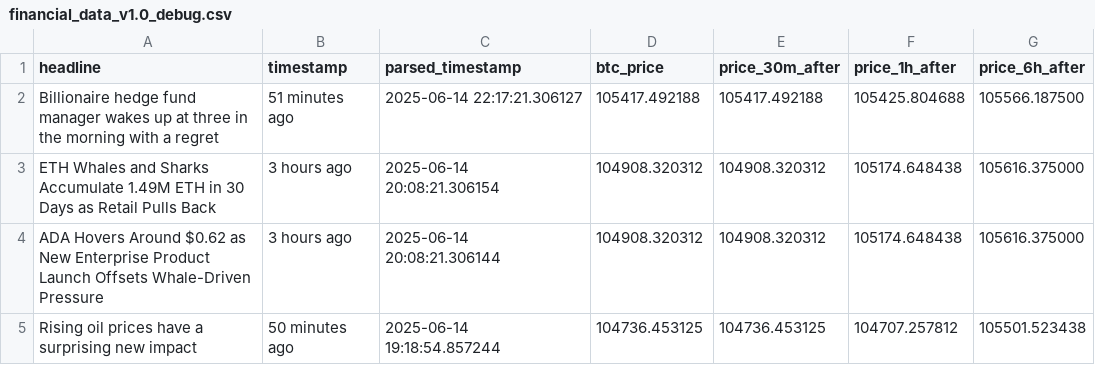
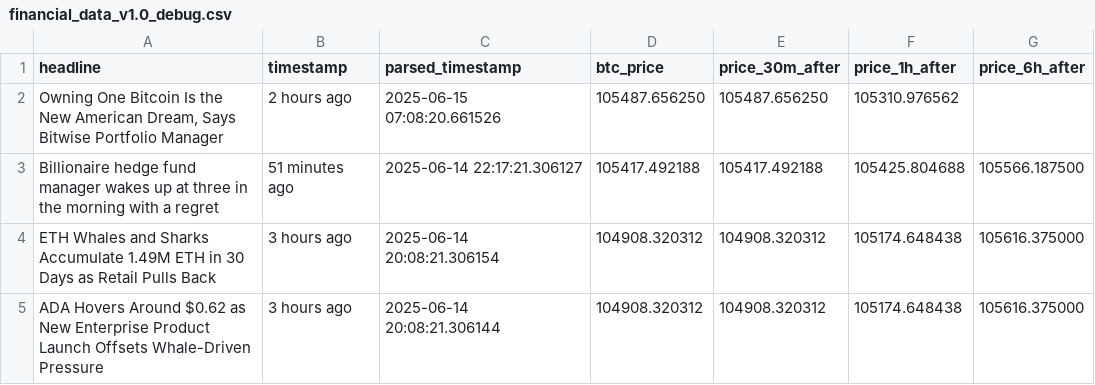
Before and after one commit to lucasmalinski/financial-sentiment-pipeline, a CSV file: financial_data_v1.0_debug.csv, drawn as a sheet; only a part is shown; the shorter side is filled out with more unchanged rows; the diff names each change by its address in the sheet, - before the commit and + after, or states it on an @@ line.

```diff
--- a/financial_data_v1.0_debug.csv
+++ b/financial_data_v1.0_debug.csv
+row 2: Owning One Bitcoin Is the New American Dream, Says Bitwise Portfolio Manager | 2 hours ago | 2025-06-15 07:08:20.661526 | 105487.656250 | 105487.656250 | 105310.976562
```
Also changed, not shown: 1 other file.
